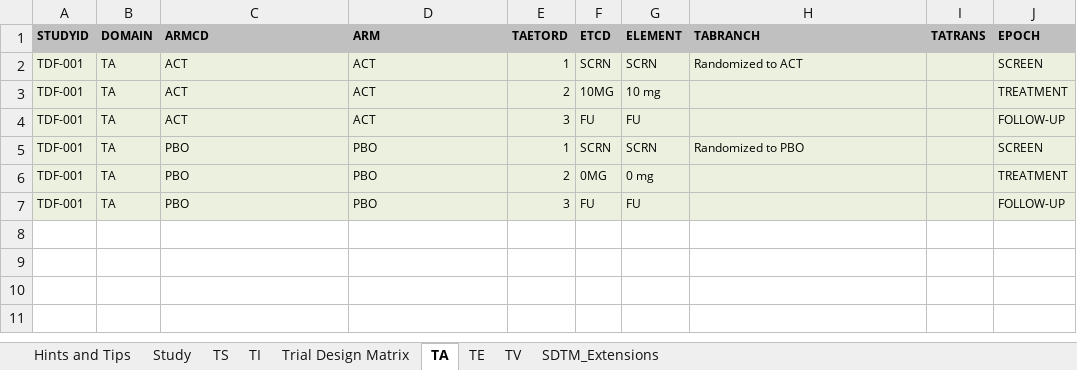
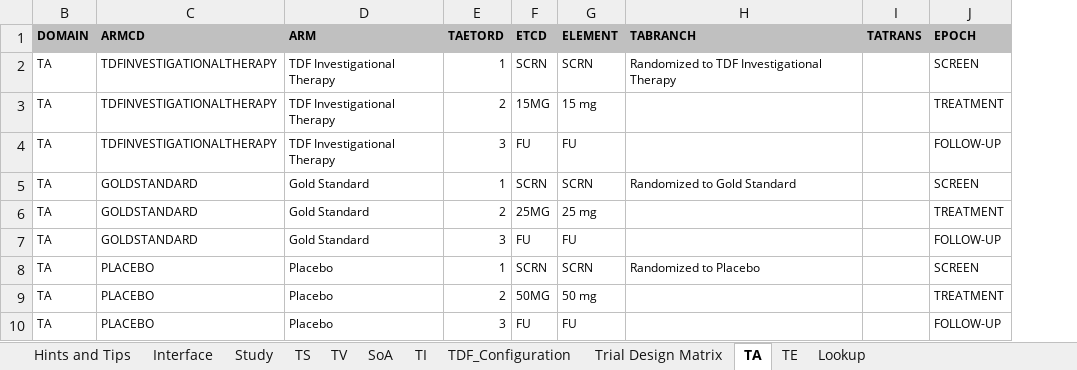
Before and after one commit to phuse-org/TestDataFactory, an Excel workbook: TrialDesign-Tool/TrialDesignMatrix_for_TDF_study.xlsx, sheet TA, drawn as a sheet; values as stored, in another font and other column widths than the file's, no borders; charts and pictures not drawn; removed rows and columns are numbered as before the commit, all else as after; the diff names each change by its address in the sheet, - before the commit and + after, or states it on an @@ line.

```diff
--- a/TrialDesign-Tool/TrialDesignMatrix_for_TDF_study.xlsx (sheet TA)
+++ b/TrialDesign-Tool/TrialDesignMatrix_for_TDF_study.xlsx (sheet TA)
-sheet tab: SDTM_Extensions
+sheet tab: TDF_Configuration
+sheet tab: Interface
+sheet tab: SoA
@@ sheet tab unhidden: Lookup @@
@@ sheet tab order changed: Hints and Tips | Interface | Study | TS | TV | SoA | TI | TDF_Configuration | Trial Design Matrix | TA | TE | Lookup @@
@@ column A (STUDYID) hidden, rows 2-7: all TDF-001 @@
-B2:J3 fill: #EBF1DE
+B2:J3 fill: none
-C2:C3 (ARMCD): ACT
+C2:C3 (ARMCD): TDFINVESTIGATIONALTHERAPY
-D2:D3 (ARM): ACT
+D2:D3 (ARM): TDF Investigational Therapy
-H2 (TABRANCH): Randomized to ACT
+H2 (TABRANCH): Randomized to TDF Investigational Therapy
-F3 (ETCD): 10MG
+F3 (ETCD): 15MG
-G3 (ELEMENT): 10 mg
+G3 (ELEMENT): 15 mg
+row 4: TA | TDFINVESTIGATIONALTHERAPY | TDF Investigational Therapy | 3 | FU | FU |  |  | FOLLOW-UP
+row 5: TA | GOLDSTANDARD | Gold Standard | 1 | SCRN | SCRN | Randomized to Gold Standard |  | SCREEN
+row 6: TA | GOLDSTANDARD | Gold Standard | 2 | 25MG | 25 mg |  |  | TREATMENT
-B7:J10 fill: #EBF1DE
+B7:J10 fill: none
-C7 (ARMCD): ACT
+C7 (ARMCD): GOLDSTANDARD
-D7 (ARM): ACT
+D7 (ARM): Gold Standard
-C8:C10 (ARMCD): PBO
+C8:C10 (ARMCD): PLACEBO
-D8:D10 (ARM): PBO
+D8:D10 (ARM): Placebo
-H8 (TABRANCH): Randomized to PBO
+H8 (TABRANCH): Randomized to Placebo
-F9 (ETCD): 0MG
+F9 (ETCD): 50MG
-G9 (ELEMENT): 0 mg
+G9 (ELEMENT): 50 mg
```
Also changed, not shown: sheet TDF_Configuration, sheet Hints and Tips, sheet TS, sheet TE, sheet Trial Design Matrix, sheet TV, formulas that keep their value, hidden cells, charts or pictures, TrialDesign-Tool/TrialDesignMatrix_for_TDF_study.xlsm, WorkingDocs/04_MV-DB Specs_SDTMIG3.3.xlsx, 1 other file.
